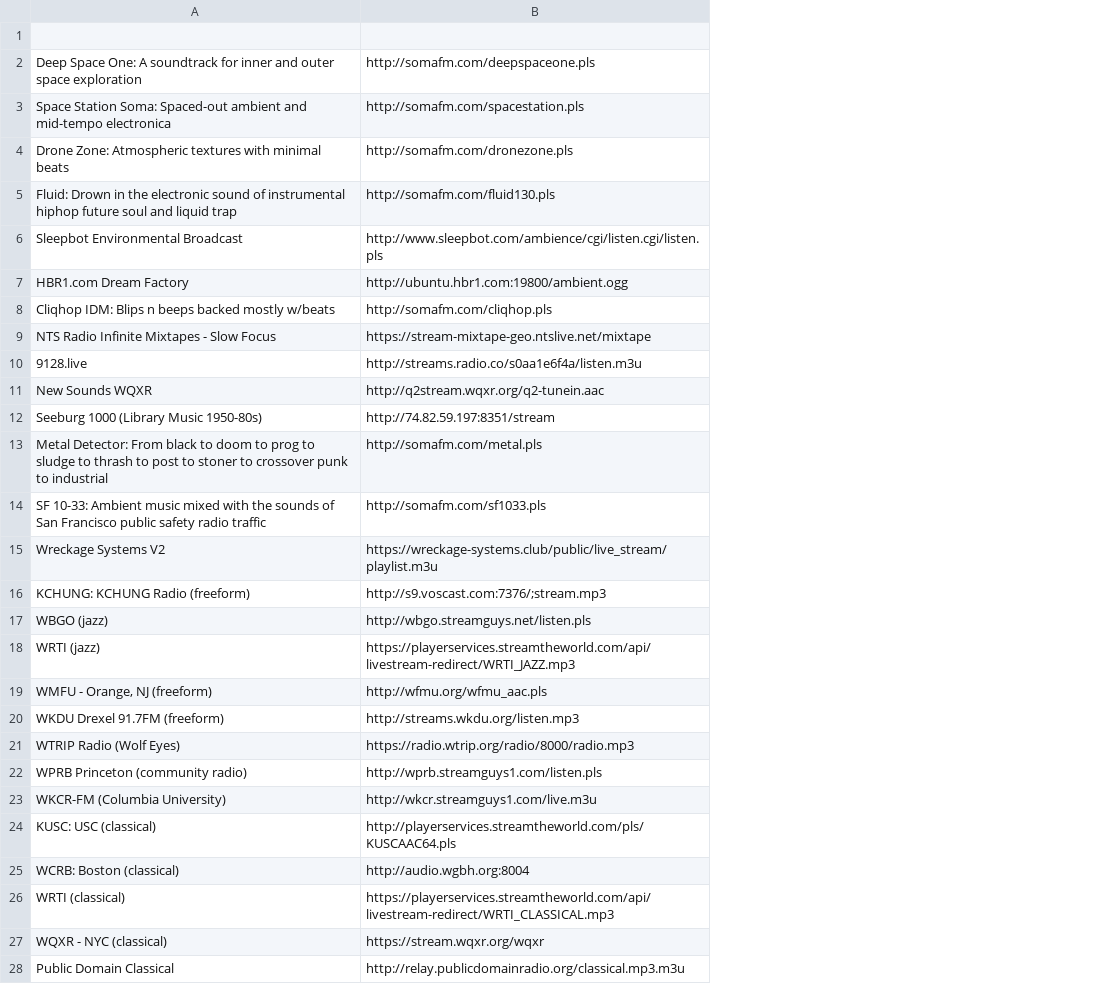
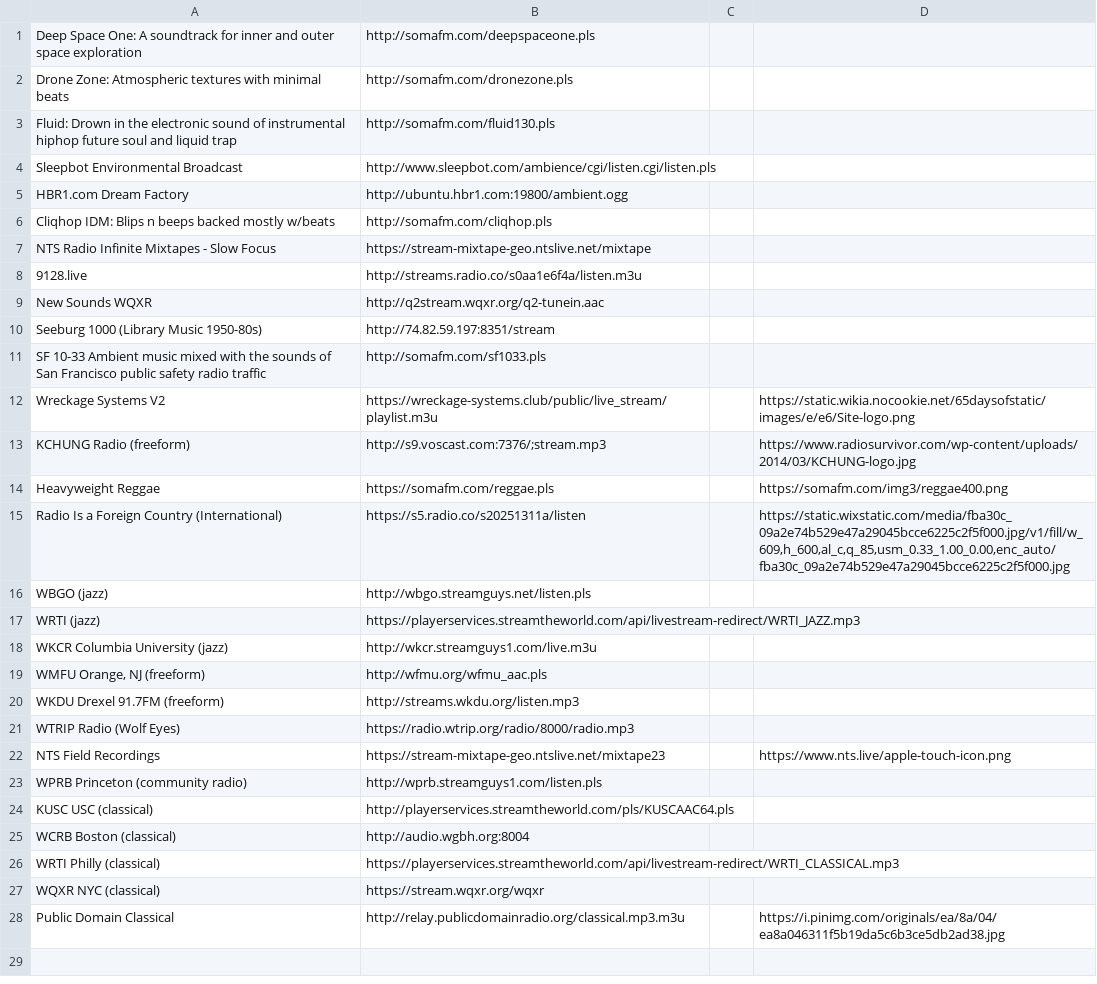
Before and after one commit to lee2sman/dotfiles, a CSV file: config/pyradio/stations.csv, drawn as a sheet; removed rows and columns are numbered as before the commit, all else as after; the diff names each change by its address in the sheet, - before the commit and + after, or states it on an @@ line.

Commit message:
update stations.csv playlist

```diff
--- a/config/pyradio/stations.csv
+++ b/config/pyradio/stations.csv
+column C, empty
+column D, rows 12-13: https://static.wikia.nocookie.net/65daysofstatic/images/e/e6/Site-logo.png | https://www.radiosurvivor.com/wp-content/uploads/2014/03/KCHUNG-logo.jpg; row 28: https://i.pinimg.com/originals/ea/8a/04/ea8a046311f5b19da5c6b3ce5db2ad38.jpg
-row 1: (empty)
-row 3: Space Station Soma: Spaced-out ambient and mid-tempo electronica | http://somafm.com/spacestation.pls
-row 13: Metal Detector: From black to doom to prog to sludge to thrash to post to stoner to crossover punk to industrial | http://somafm.com/metal.pls
-A11: SF 10-33: Ambient music…
+A11: SF 10-33 Ambient music…
-A13: KCHUNG: KCHUNG Radio (freeform)
+A13: KCHUNG Radio (freeform)
+row 14: Heavyweight Reggae | https://somafm.com/reggae.pls |  | https://somafm.com/img3/reggae400.png
+row 15: Radio Is a Foreign Country (International) | https://s5.radio.co/s20251311a/listen |  | https://static.wixstatic.com/media/fba30c_09a2e74b529e47a29045bcce6225c2f5f000.jpg/v1/fill/w_609,h_600,al_c,q_85,usm_0.33_1.00_0.00,enc_auto/fba30c_09a2e74b529e47a29045bcce6225c2f5f000.jpg
+row 18: WKCR Columbia University (jazz) | http://wkcr.streamguys1.com/live.m3u
-A19: WMFU - Orange, NJ (freeform)
+A19: WMFU Orange, NJ (freeform)
+row 22: NTS Field Recordings | https://stream-mixtape-geo.ntslive.net/mixtape23 |  | https://www.nts.live/apple-touch-icon.png
-row 23: WKCR-FM (Columbia University) | http://wkcr.streamguys1.com/live.m3u
-A24: KUSC: USC (classical)
+A24: KUSC USC (classical)
-A25: WCRB: Boston (classical)
+A25: WCRB Boston (classical)
-A26: WRTI (classical)
+A26: WRTI Philly (classical)
-A27: WQXR - NYC (classical)
+A27: WQXR NYC (classical)
```
